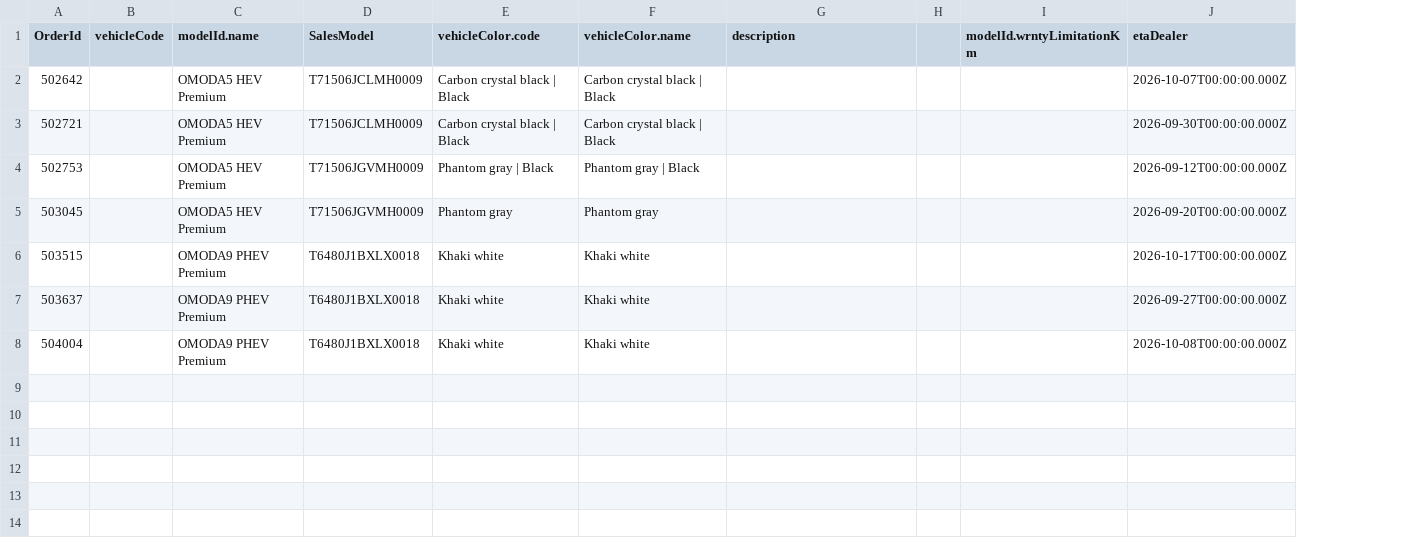
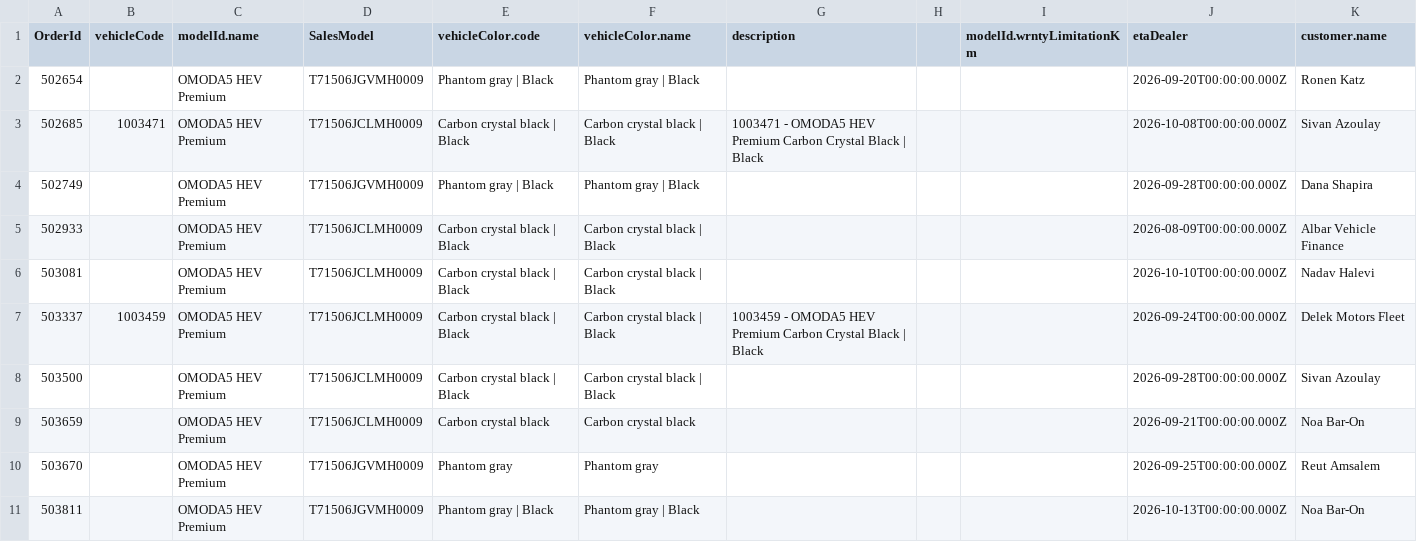
Before and after one commit to Xioma-Automotive/xas-managed-agent, a CSV file: data/scenario-unallocated/orders.csv, drawn as a sheet; removed rows and columns are numbered as before the commit, all else as after; the diff names each change by its address in the sheet, - before the commit and + after, or states it on an @@ line.

```diff
--- a/data/scenario-unallocated/orders.csv
+++ b/data/scenario-unallocated/orders.csv
+column K (customer.name), row 6: Nadav Halevi; row 8: Sivan Azoulay; row 10: Reut Amsalem
+row 2: 502654 |  | OMODA5 HEV Premium | T71506JGVMH0009 | Phantom gray | Black | Phantom gray | Black |  |  |  | 2026-09-20T00:00:00.000Z | Ronen Katz
+row 3: 502685 | 1003471 | OMODA5 HEV Premium | T71506JCLMH0009 | Carbon crystal black | Black | Carbon crystal black | Black | 1003471 - OMODA5 HEV Premium Carbon Crystal Black | Black |  |  | 2026-10-08T00:00:00.000Z | Sivan Azoulay
+row 4: 502749 |  | OMODA5 HEV Premium | T71506JGVMH0009 | Phantom gray | Black | Phantom gray | Black |  |  |  | 2026-09-28T00:00:00.000Z | Dana Shapira
+row 5: 502933 |  | OMODA5 HEV Premium | T71506JCLMH0009 | Carbon crystal black | Black | Carbon crystal black | Black |  |  |  | 2026-08-09T00:00:00.000Z | Albar Vehicle Finance
-A6 (OrderId): 502642
+A6 (OrderId): 503081
-J6 (etaDealer): 2026-10-07T00:00:00.000Z
+J6 (etaDealer): 2026-10-10T00:00:00.000Z
+row 7: 503337 | 1003459 | OMODA5 HEV Premium | T71506JCLMH0009 | Carbon crystal black | Black | Carbon crystal black | Black | 1003459 - OMODA5 HEV Premium Carbon Crystal Black | Black |  |  | 2026-09-24T00:00:00.000Z | Delek Motors Fleet
-A8 (OrderId): 502721
+A8 (OrderId): 503500
-J8 (etaDealer): 2026-09-30T00:00:00.000Z
+J8 (etaDealer): 2026-09-28T00:00:00.000Z
-row 4: 502753 |  | OMODA5 HEV Premium | T71506JGVMH0009 | Phantom gray | Black | Phantom gray | Black |  |  |  | 2026-09-12T00:00:00.000Z
+row 9: 503659 |  | OMODA5 HEV Premium | T71506JCLMH0009 | Carbon crystal black | Carbon crystal black |  |  |  | 2026-09-21T00:00:00.000Z | Noa Bar-On
-A10 (OrderId): 503045
+A10 (OrderId): 503670
-J10 (etaDealer): 2026-09-20T00:00:00.000Z
+J10 (etaDealer): 2026-09-25T00:00:00.000Z
-row 6: 503515 |  | OMODA9 PHEV Premium | T6480J1BXLX0018 | Khaki white | Khaki white |  |  |  | 2026-10-17T00:00:00.000Z
-row 7: 503637 |  | OMODA9 PHEV Premium | T6480J1BXLX0018 | Khaki white | Khaki white |  |  |  | 2026-09-27T00:00:00.000Z
-row 8: 504004 |  | OMODA9 PHEV Premium | T6480J1BXLX0018 | Khaki white | Khaki white |  |  |  | 2026-10-08T00:00:00.000Z
+row 11: 503811 |  | OMODA5 HEV Premium | T71506JGVMH0009 | Phantom gray | Black | Phantom gray | Black |  |  |  | 2026-10-13T00:00:00.000Z | Noa Bar-On
```
Also changed, not shown: data/scenario-unallocated/vehicles.csv, 21 other files.
